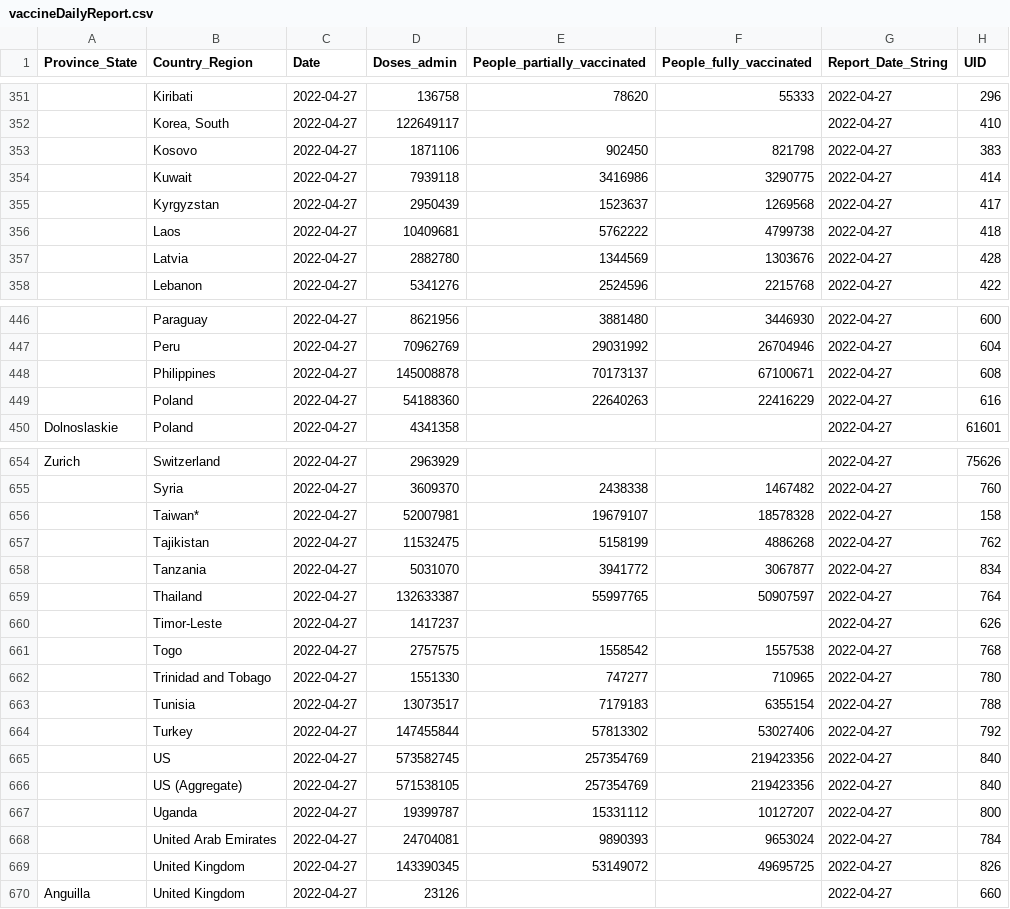
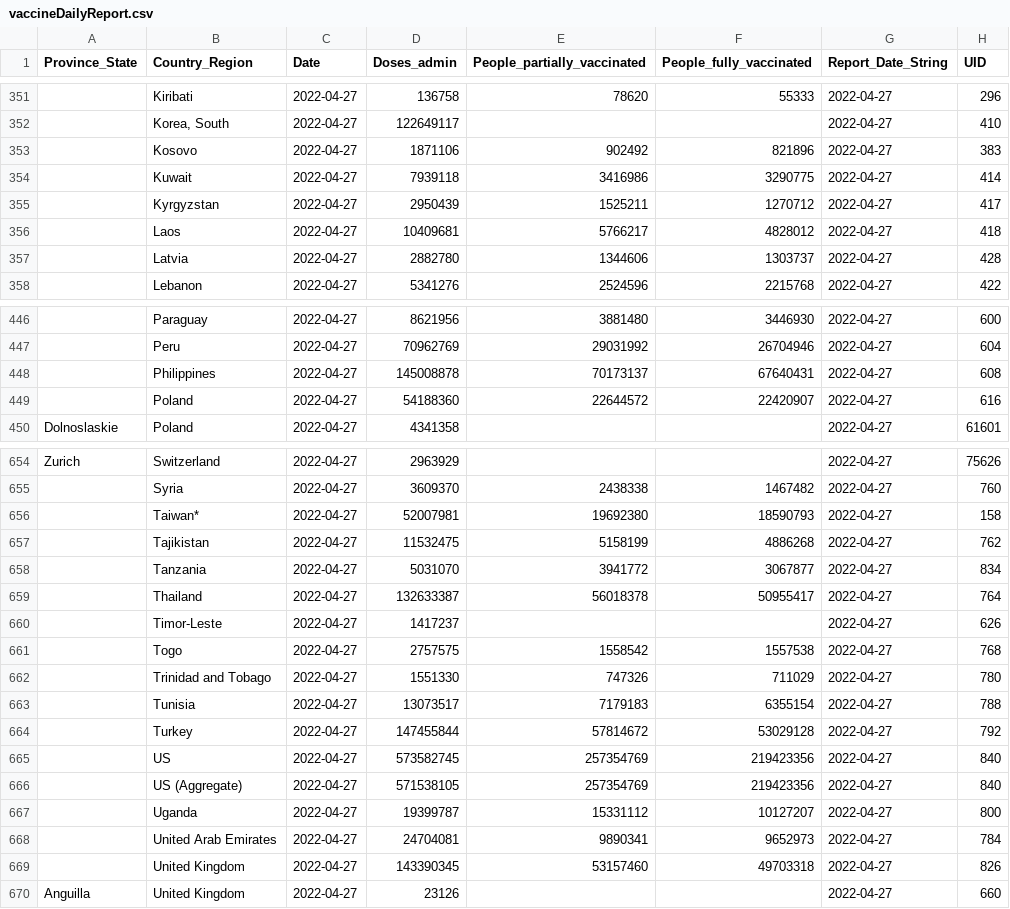
Before and after one commit to JakeSchultz/vodafone-covid-portal, a CSV file: src/data/vaccineDailyReport.csv, drawn as a sheet; only a part is shown, gaps mark what is left out; the diff covers the shown part only; the diff names each change by its address in the sheet, - before the commit and + after, or states it on an @@ line.

```diff
--- a/src/data/vaccineDailyReport.csv
+++ b/src/data/vaccineDailyReport.csv
-E353 (People_partially_vaccinated): 902450
+E353 (People_partially_vaccinated): 902492
-F353 (People_fully_vaccinated): 821798
+F353 (People_fully_vaccinated): 821896
-E355 (People_partially_vaccinated): 1523637
+E355 (People_partially_vaccinated): 1525211
-F355 (People_fully_vaccinated): 1269568
+F355 (People_fully_vaccinated): 1270712
-E356 (People_partially_vaccinated): 5762222
+E356 (People_partially_vaccinated): 5766217
-F356 (People_fully_vaccinated): 4799738
+F356 (People_fully_vaccinated): 4828012
-E357 (People_partially_vaccinated): 1344569
+E357 (People_partially_vaccinated): 1344606
-F357 (People_fully_vaccinated): 1303676
+F357 (People_fully_vaccinated): 1303737
-F448 (People_fully_vaccinated): 67100671
+F448 (People_fully_vaccinated): 67640431
-E449 (People_partially_vaccinated): 22640263
+E449 (People_partially_vaccinated): 22644572
-F449 (People_fully_vaccinated): 22416229
+F449 (People_fully_vaccinated): 22420907
-E656 (People_partially_vaccinated): 19679107
+E656 (People_partially_vaccinated): 19692380
-F656 (People_fully_vaccinated): 18578328
+F656 (People_fully_vaccinated): 18590793
-E659 (People_partially_vaccinated): 55997765
+E659 (People_partially_vaccinated): 56018378
-F659 (People_fully_vaccinated): 50907597
+F659 (People_fully_vaccinated): 50955417
-E662 (People_partially_vaccinated): 747277
+E662 (People_partially_vaccinated): 747326
-F662 (People_fully_vaccinated): 710965
+F662 (People_fully_vaccinated): 711029
-E664 (People_partially_vaccinated): 57813302
+E664 (People_partially_vaccinated): 57814672
-F664 (People_fully_vaccinated): 53027406
+F664 (People_fully_vaccinated): 53029128
-E668 (People_partially_vaccinated): 9890393
+E668 (People_partially_vaccinated): 9890341
-F668 (People_fully_vaccinated): 9653024
+F668 (People_fully_vaccinated): 9652973
-E669 (People_partially_vaccinated): 53149072
+E669 (People_partially_vaccinated): 53157460
-F669 (People_fully_vaccinated): 49695725
+F669 (People_fully_vaccinated): 49703318
```
Also changed, not shown: 99 edited cells elsewhere in this file, src/data/jhu.csv.
